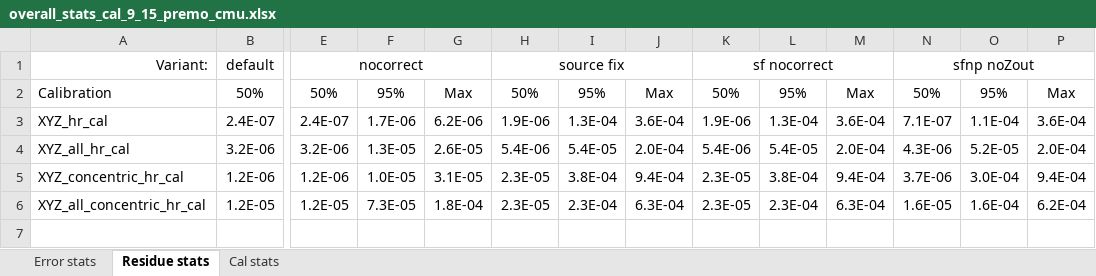
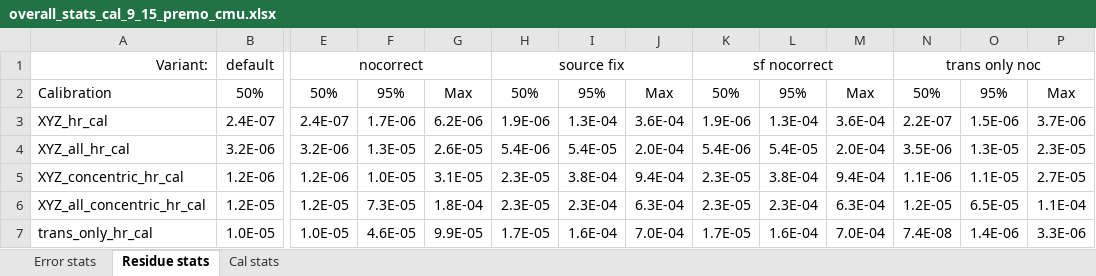
Before and after one commit to robmacl/ilemt_papers, an Excel workbook: calibration/overall_stats_cal_9_15_premo_cmu.xlsx, sheet Residue stats, drawn as a sheet; only a part is shown, gaps mark what is left out; values as stored, in another font and other column widths than the file's, no borders; rows hold the shown columns only; the diff names each change by its address in the sheet, - before the commit and + after, or states it on an @@ line.

```diff
--- a/calibration/overall_stats_cal_9_15_premo_cmu.xlsx (sheet Residue stats)
+++ b/calibration/overall_stats_cal_9_15_premo_cmu.xlsx (sheet Residue stats)
-N1: sfnp noZout
+N1: trans only noc
-N3: 7.1E-07
+N3: 2.2E-07
-O3: 1.1E-04
+O3: 1.5E-06
-P3: 3.6E-04
+P3: 3.7E-06
-N4: 4.3E-06
+N4: 3.5E-06
-O4: 5.2E-05
+O4: 1.3E-05
-P4: 2.0E-04
+P4: 2.3E-05
-N5: 3.7E-06
+N5: 1.1E-06
-O5: 3.0E-04
+O5: 1.1E-05
-P5: 9.4E-04
+P5: 2.7E-05
-N6: 1.6E-05
+N6: 1.2E-05
-O6: 1.6E-04
+O6: 6.5E-05
-P6: 6.2E-04
+P6: 1.1E-04
+row 7: trans_only_hr_cal | 1.0E-05 | 1.0E-05 | 4.6E-05 | 9.9E-05 | 1.7E-05 | 1.6E-04 | 7.0E-04 | 1.7E-05 | 1.6E-04 | 7.0E-04 | 7.4E-08 | 1.4E-06 | 3.3E-06
```
Also changed, not shown: sheet Error stats, sheet Cal stats, calibration/residue_stats.xlsx, calibration/table1_concentric_vs_dipole.xlsx, 4 other files.
